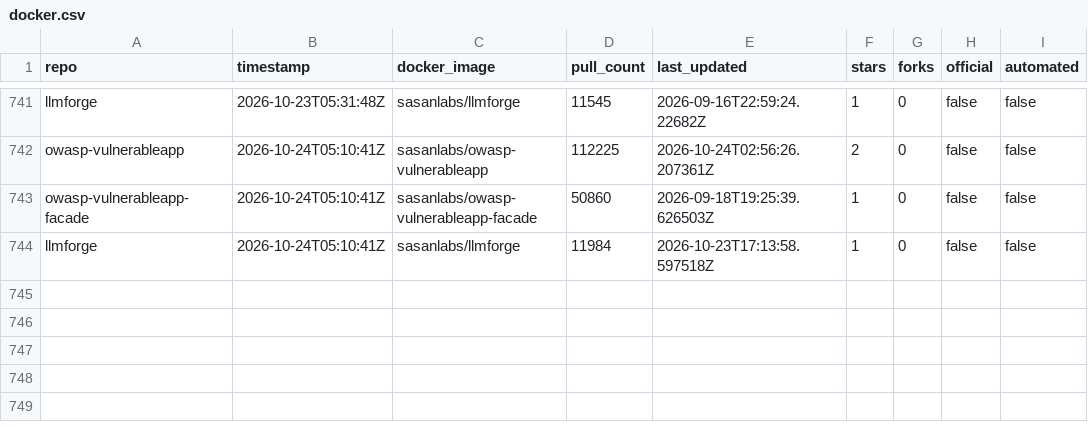
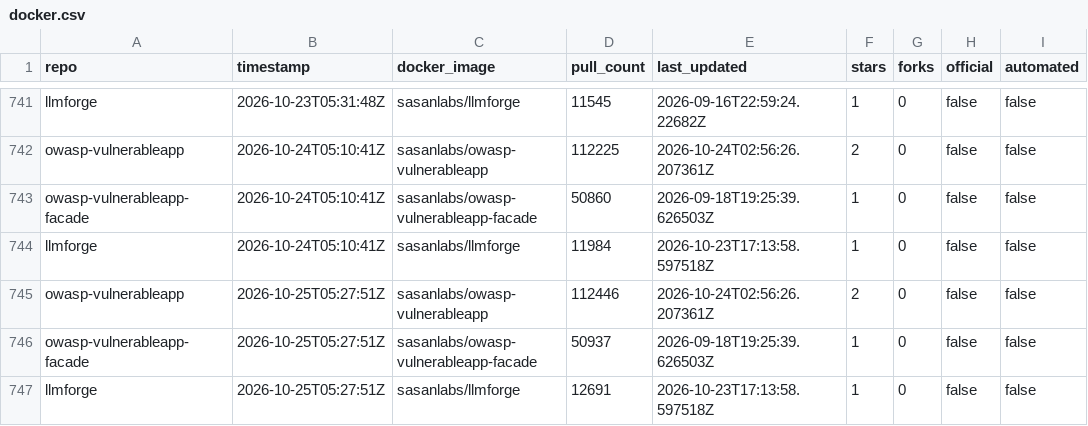
Before and after one commit to SasanLabs/VulnerableApp, a CSV file: metrics/docker.csv, drawn as a sheet; only a part is shown, gaps mark what is left out; the diff names each change by its address in the sheet, - before the commit and + after, or states it on an @@ line.

```diff
--- a/metrics/docker.csv
+++ b/metrics/docker.csv
+row 745: owasp-vulnerableapp | 2026-10-25T05:27:51Z | sasanlabs/owasp-vulnerableapp | 112446 | 2026-10-24T02:56:26.207361Z | 2 | 0 | false | false
+row 746: owasp-vulnerableapp-facade | 2026-10-25T05:27:51Z | sasanlabs/owasp-vulnerableapp-facade | 50937 | 2026-09-18T19:25:39.626503Z | 1 | 0 | false | false
+row 747: llmforge | 2026-10-25T05:27:51Z | sasanlabs/llmforge | 12691 | 2026-10-23T17:13:58.597518Z | 1 | 0 | false | false
```
Also changed, not shown: metrics/referrers.csv, metrics/traffic.csv.
